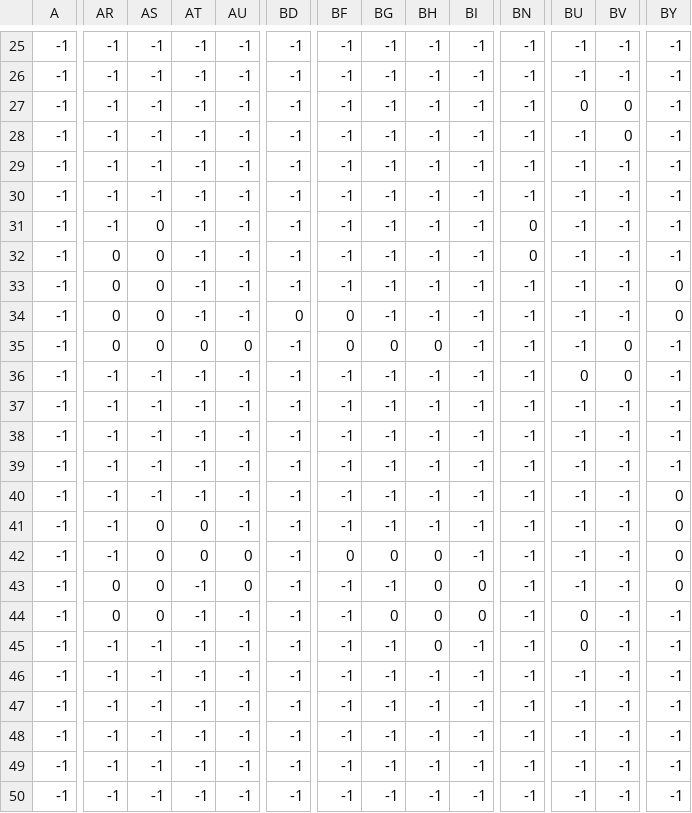
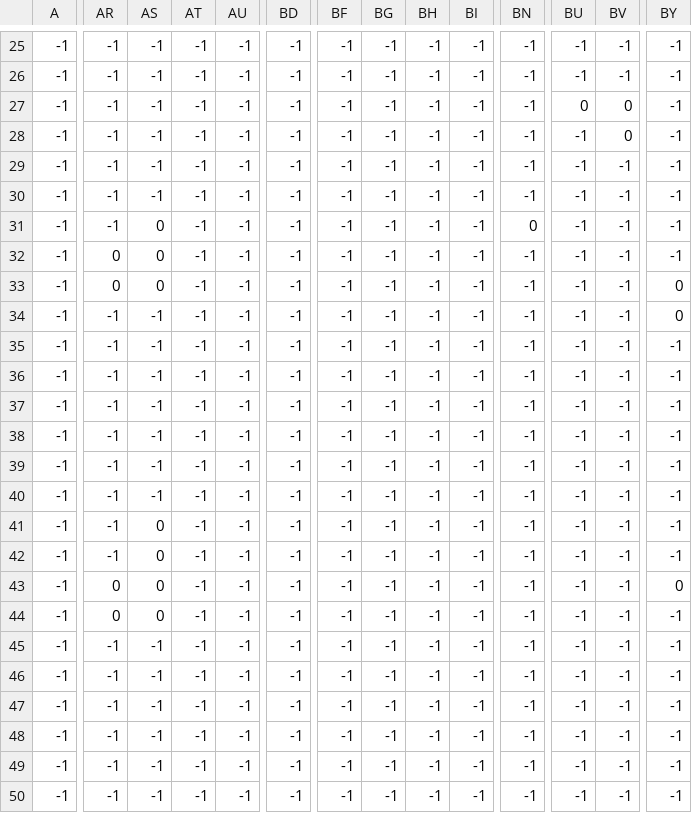
Before and after one commit to Ncrector/My-First-Game, a CSV file: CSV/TiledMap_grass.csv, drawn as a sheet; only a part is shown, gaps mark what is left out; the diff covers the shown part only; the diff names each change by its address in the sheet, - before the commit and + after, or states it on an @@ line.

```diff
--- a/CSV/TiledMap_grass.csv
+++ b/CSV/TiledMap_grass.csv
-BN32: 0
+BN32: -1
-AR34:AR35: 0
+AR34:AR35: -1
-AS34:AS35: 0
+AS34:AS35: -1
-BD34: 0
+BD34: -1
-BF34:BF35: 0
+BF34:BF35: -1
-AT35: 0
+AT35: -1
-AU35: 0
+AU35: -1
-BG35: 0
+BG35: -1
-BH35: 0
+BH35: -1
-BV35:BV36: 0
+BV35:BV36: -1
-BU36: 0
+BU36: -1
-BY40:BY42: 0
+BY40:BY42: -1
-AT41:AT42: 0
+AT41:AT42: -1
-AU42:AU43: 0
+AU42:AU43: -1
-BF42: 0
+BF42: -1
-BG42: 0
+BG42: -1
-BH42:BH45: 0
+BH42:BH45: -1
-BI43:BI44: 0
+BI43:BI44: -1
-BG44: 0
+BG44: -1
-BU44:BU45: 0
+BU44:BU45: -1
```
Also changed, not shown: 13 edited cells elsewhere in this file, CSV/TiledMap_entities.csv, 20 other files.
